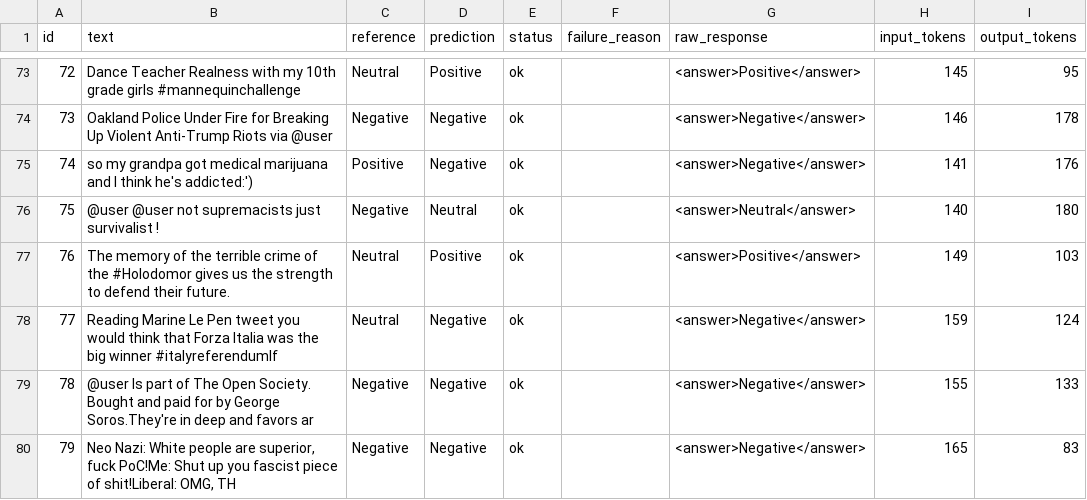
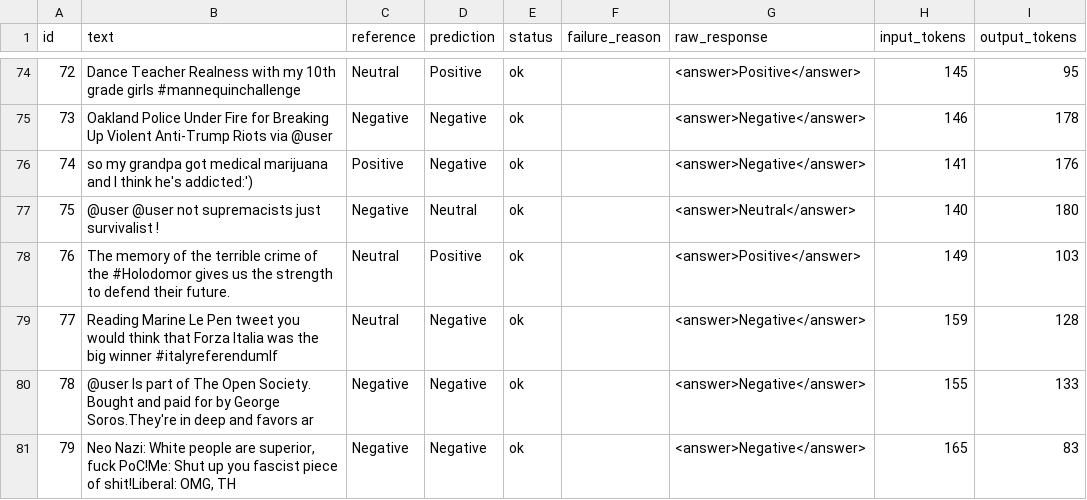
Before and after one commit to codingNhub/prompting-benchmark, a CSV file: outputs/predictions/zero_shot_sentiment_english.csv, drawn as a sheet; only a part is shown, gaps mark what is left out; the diff covers the shown part only.

```diff
--- a/outputs/predictions/zero_shot_sentiment_english.csv
+++ b/outputs/predictions/zero_shot_sentiment_english.csv
@@ -77,3 +78,3 @@ id,text,reference,prediction,status,failure_reason,raw_response,input_tokens,out
 76,The memory of the terrible crime of the #Holodomor gives us the strength to defend their future.,Neutral,Positive,ok,,<answer>Positive</answer>,149,103
-77,Reading Marine Le Pen tweet you would think that Forza Italia was the big winner #italyreferendumIf ,Neutral,Negative,ok,,<answer>Negative</answer>,159,124
+77,Reading Marine Le Pen tweet you would think that Forza Italia was the big winner #italyreferendumIf ,Neutral,Negative,ok,,<answer>Negative</answer>,159,128
 78,@user Is part of The Open Society. Bought and paid for by George Soros.They're in deep and favors ar,Negative,Negative,ok,,<answer>Negative</answer>,155,133
```
Also changed, not shown: 1 added row and 20 edited cells elsewhere in this file, outputs/results/results_master.csv, 3 other files.
